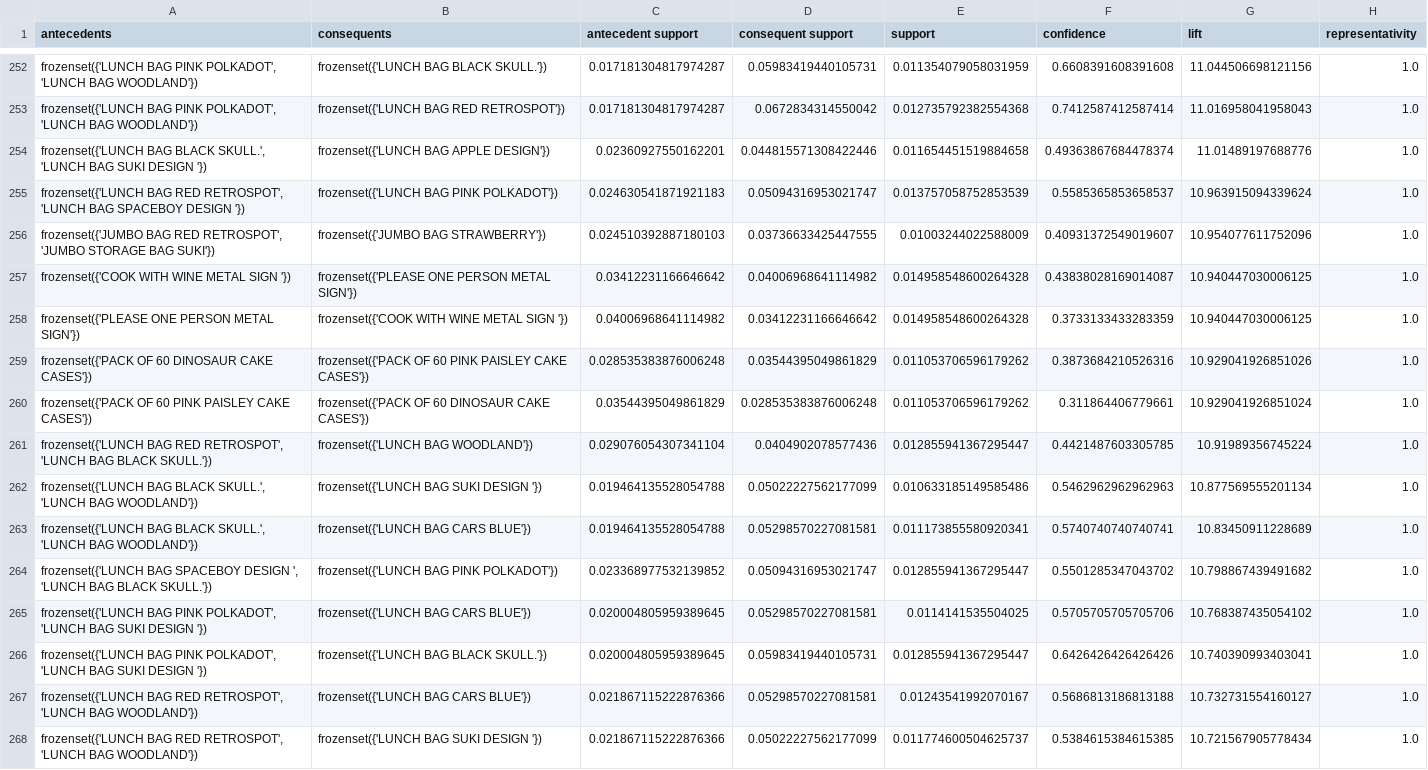
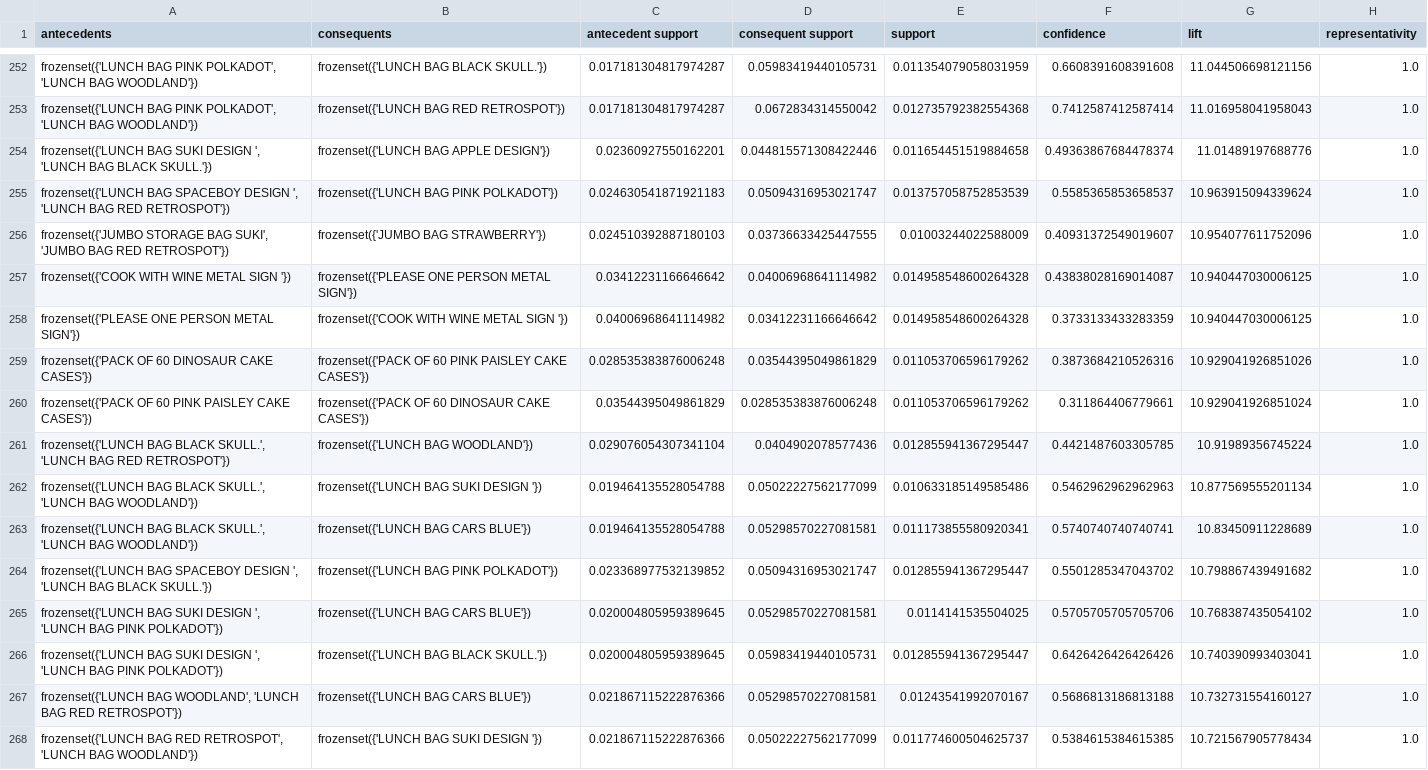
Before and after one commit to NgoVanQuan/Nhom2_DataMining, a CSV file: data/processed/rules_fpgrowth_filtered.csv, drawn as a sheet; only a part is shown, gaps mark what is left out; the diff covers the shown part only; the diff names each change by its address in the sheet, - before the commit and + after, or states it on an @@ line.

```diff
--- a/data/processed/rules_fpgrowth_filtered.csv
+++ b/data/processed/rules_fpgrowth_filtered.csv
-A254 (antecedents): frozenset({'LUNCH BAG BLACK SKULL.', 'LUNCH BAG SUKI DESIGN '})
+A254 (antecedents): frozenset({'LUNCH BAG SUKI DESIGN ', 'LUNCH BAG BLACK SKULL.'})
-A255 (antecedents): frozenset({'LUNCH BAG RED RETROSPOT', 'LUNCH BAG SPACEBOY DESIGN '})
+A255 (antecedents): frozenset({'LUNCH BAG SPACEBOY DESIGN ', 'LUNCH BAG RED RETROSPOT'})
-A256 (antecedents): frozenset({'JUMBO BAG RED RETROSPOT', 'JUMBO STORAGE BAG SUKI'})
+A256 (antecedents): frozenset({'JUMBO STORAGE BAG SUKI', 'JUMBO BAG RED RETROSPOT'})
-A261 (antecedents): frozenset({'LUNCH BAG RED RETROSPOT', 'LUNCH BAG BLACK SKULL.'})
+A261 (antecedents): frozenset({'LUNCH BAG BLACK SKULL.', 'LUNCH BAG RED RETROSPOT'})
-A265:A266 (antecedents): frozenset({'LUNCH BAG PINK POLKADOT', 'LUNCH BAG SUKI DESIGN '})
+A265:A266 (antecedents): frozenset({'LUNCH BAG SUKI DESIGN ', 'LUNCH BAG PINK POLKADOT'})
-A267 (antecedents): frozenset({'LUNCH BAG RED RETROSPOT', 'LUNCH BAG WOODLAND'})
+A267 (antecedents): frozenset({'LUNCH BAG WOODLAND', 'LUNCH BAG RED RETROSPOT'})
```
Also changed, not shown: 82 edited cells elsewhere in this file, data/processed/rules_apriori_filtered.csv, 16 other files.
